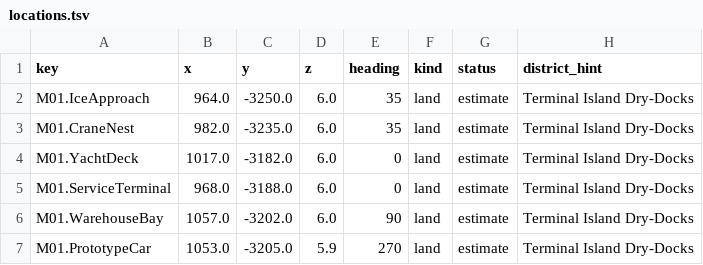
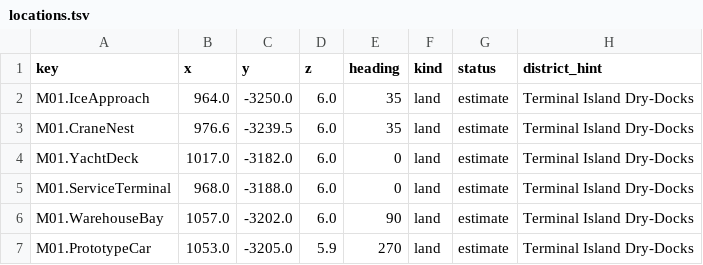
Before and after one commit to RonGdesigns/Customgta6, a TSV file: data/locations.tsv, drawn as a sheet; only a part is shown.

```diff
--- a/data/locations.tsv
+++ b/data/locations.tsv
@@ -2,3 +2,3 @@ key	x	y	z	heading	kind	status	district_hint
 M01.IceApproach	964.0	-3250.0	6.0	35	land	estimate	Terminal Island Dry-Docks
-M01.CraneNest	982.0	-3235.0	6.0	35	land	estimate	Terminal Island Dry-Docks
+M01.CraneNest	976.6	-3239.5	6.0	35	land	estimate	Terminal Island Dry-Docks
 M01.YachtDeck	1017.0	-3182.0	6.0	0	land	estimate	Terminal Island Dry-Docks
```
Also changed, not shown: 7 other files.
